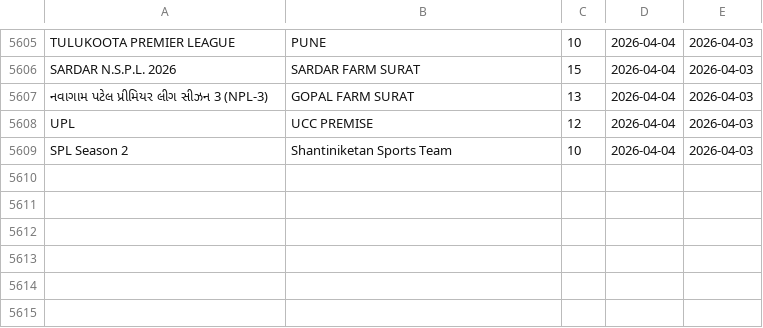
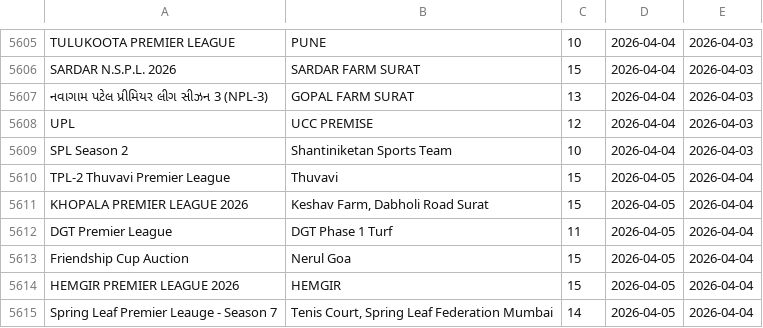
Before and after one commit to Darshilshahcricbattle/CricAuction, a CSV file: cricauction_upcoming.csv, drawn as a sheet; only a part is shown, gaps mark what is left out; the diff names each change by its address in the sheet, - before the commit and + after, or states it on an @@ line.

Commit message:
Update auction data - 2026-04-04

```diff
--- a/cricauction_upcoming.csv
+++ b/cricauction_upcoming.csv
+row 5610: TPL-2 Thuvavi Premier League | Thuvavi | 15 | 2026-04-05 | 2026-04-04
+row 5611: KHOPALA PREMIER LEAGUE 2026 | Keshav Farm, Dabholi Road Surat | 15 | 2026-04-05 | 2026-04-04
+row 5612: DGT Premier League | DGT Phase 1 Turf | 11 | 2026-04-05 | 2026-04-04
+row 5613: Friendship Cup Auction | Nerul Goa | 15 | 2026-04-05 | 2026-04-04
+row 5614: HEMGIR PREMIER LEAGUE 2026 | HEMGIR | 15 | 2026-04-05 | 2026-04-04
+row 5615: Spring Leaf Premier Leauge - Season 7 | Tenis Court, Spring Leaf Federation Mumbai | 14 | 2026-04-05 | 2026-04-04
```
